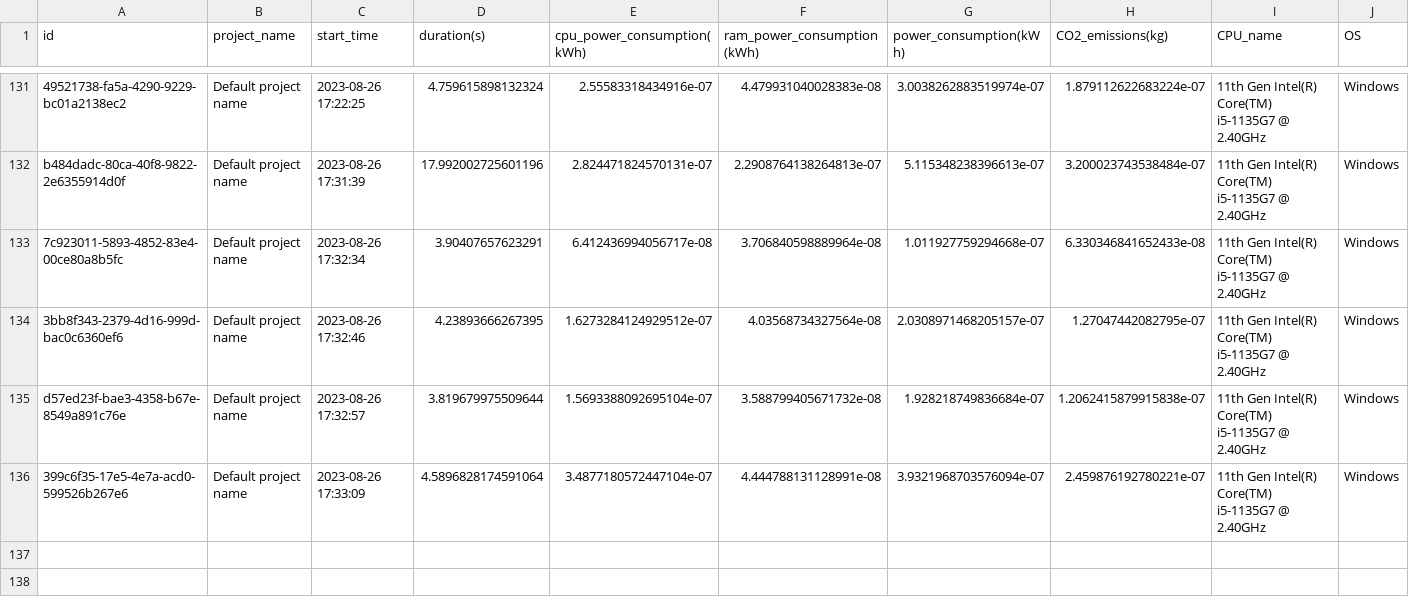
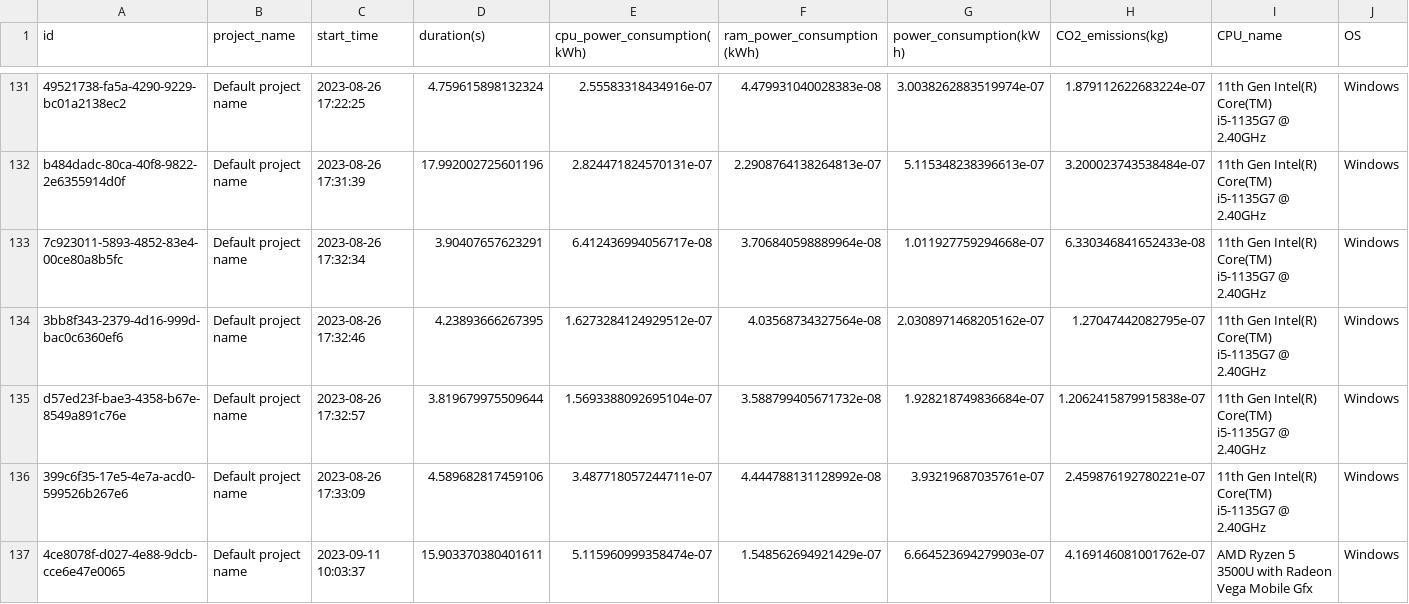
Before and after one commit to rishalab/Green_Databases, a CSV file: emission.csv, drawn as a sheet; only a part is shown, gaps mark what is left out; rows hold the shown columns only; the diff covers the shown part only; the diff names each change by its address in the sheet, - before the commit and + after, or states it on an @@ line.

```diff
--- a/emission.csv
+++ b/emission.csv
-G134 (power_consumption(kWh)): 2.0308971468205157e-07
+G134 (power_consumption(kWh)): 2.0308971468205162e-07
-D136 (duration(s)): 4.5896828174591064
+D136 (duration(s)): 4.589682817459106
-E136 (cpu_power_consumption(kWh)): 3.4877180572447104e-07
+E136 (cpu_power_consumption(kWh)): 3.487718057244711e-07
-F136 (ram_power_consumption(kWh)): 4.444788131128991e-08
+F136 (ram_power_consumption(kWh)): 4.444788131128992e-08
-G136 (power_consumption(kWh)): 3.9321968703576094e-07
+G136 (power_consumption(kWh)): 3.93219687035761e-07
+row 137: 4ce8078f-d027-4e88-9dcb-cce6e47e0065 | Default project name | 2023-09-11 10:03:37 | 15.903370380401611 | 5.115960999358474e-07 | 1.548562694921429e-07 | 6.664523694279903e-07 | 4.169146081001762e-07 | AMD Ryzen 5 3500U with Radeon Vega Mobile Gfx | Windows
```
Also changed, not shown: 4 added rows and 1 edited cell elsewhere in this file, 2 other files.
